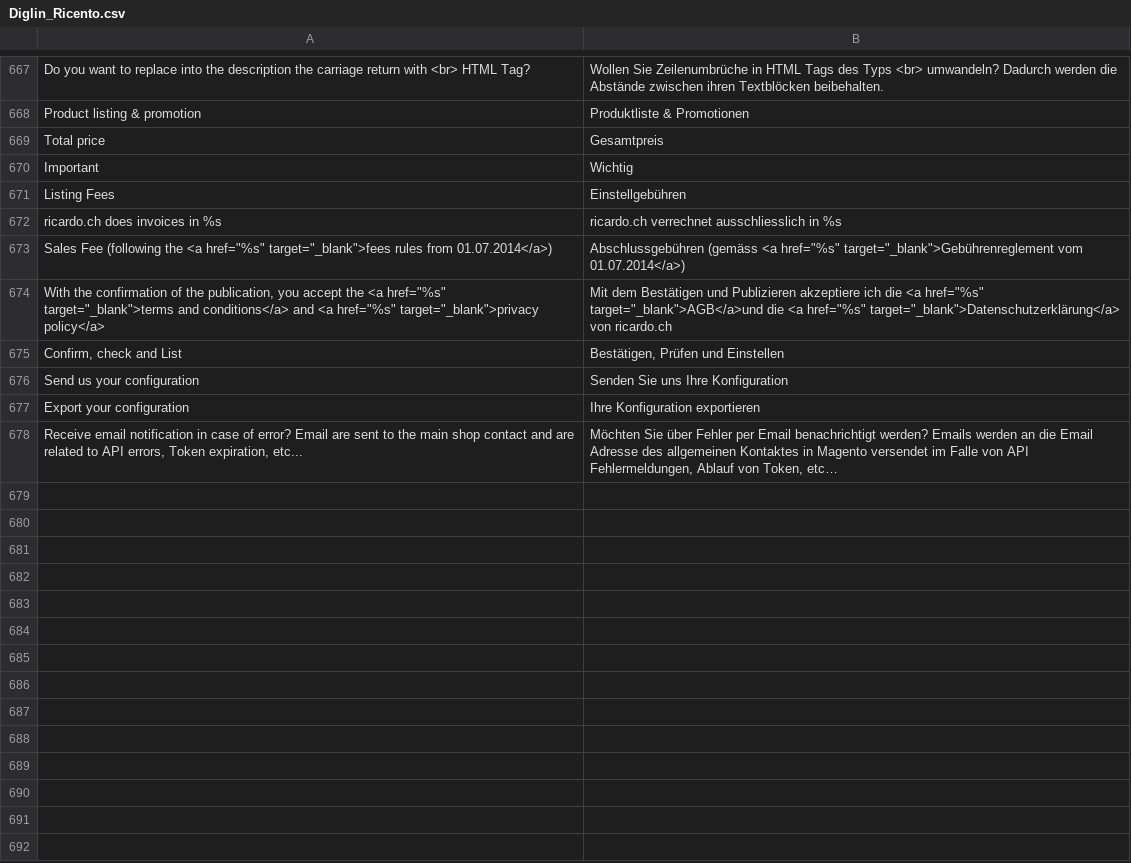
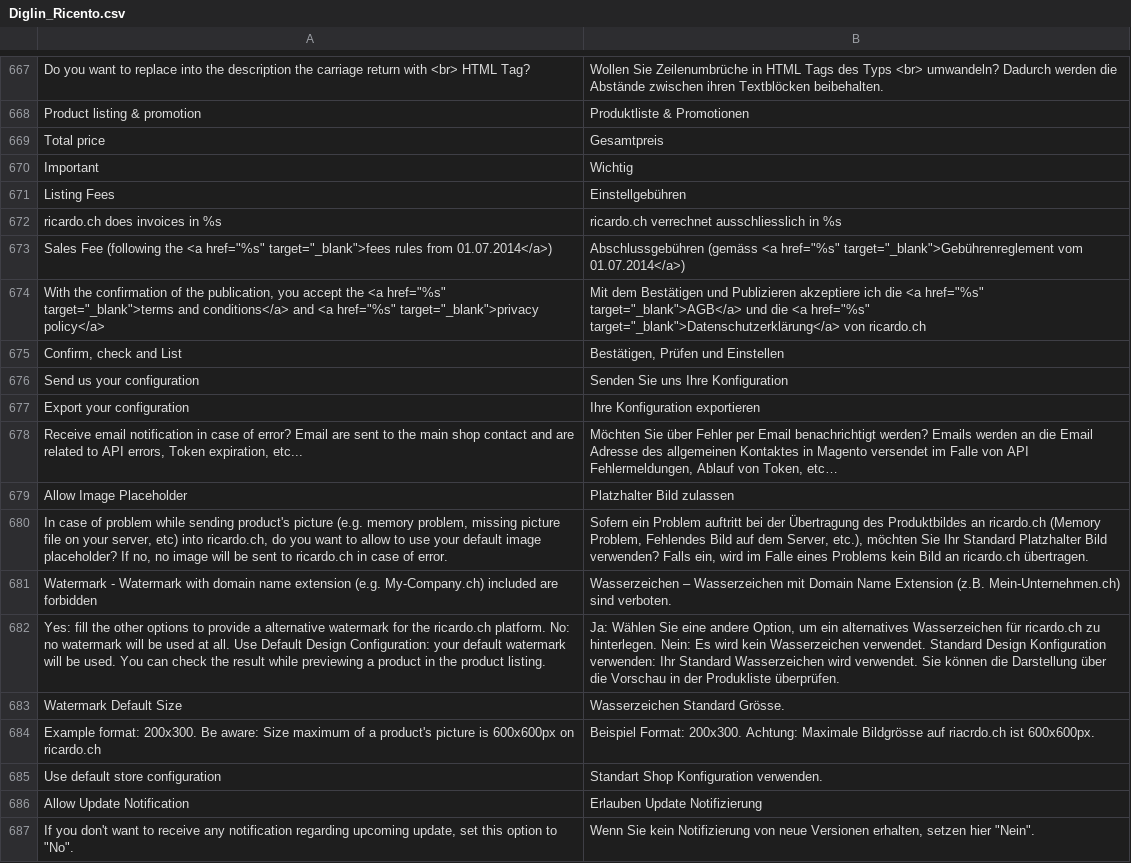
Before and after one commit to OpenMageModuleFostering/diglin_ricento, a CSV file: app/locale/de_CH/Diglin_Ricento.csv, drawn as a sheet; only a part is shown, gaps mark what is left out.

```diff
--- a/app/locale/de_CH/Diglin_Ricento.csv
+++ b/app/locale/de_CH/Diglin_Ricento.csv
@@ -673,3 +673,3 @@
 "Sales Fee (following the <a href=""%s"" target=""_blank"">fees rules from 01.07.2014</a>)","Abschlussgebühren (gemäss <a href=""%s"" target=""_blank"">Gebührenreglement vom 01.07.2014</a>)"
-"With the confirmation of the publication, you accept the <a href=""%s"" target=""_blank"">terms and conditions</a> and <a href=""%s"" target=""_blank"">privacy policy</a>","Mit dem Bestätigen und Publizieren akzeptiere ich die <a href=""%s"" target=""_blank"">AGB</a>und die <a href=""%s"" target=""_blank"">Datenschutzerklärung</a> von ricardo.ch"
+"With the confirmation of the publication, you accept the <a href=""%s"" target=""_blank"">terms and conditions</a> and <a href=""%s"" target=""_blank"">privacy policy</a>","Mit dem Bestätigen und Publizieren akzeptiere ich die <a href=""%s"" target=""_blank"">AGB</a> und die <a href=""%s"" target=""_blank"">Datenschutzerklärung</a> von ricardo.ch"
 "Confirm, check and List","Bestätigen, Prüfen und Einstellen"
@@ -678 +678,10 @@
 "Receive email notification in case of error? Email are sent to the main shop contact and are related to API errors, Token expiration, etc...","Möchten Sie über Fehler per Email benachrichtigt werden? Emails werden an die Email Adresse des allgemeinen Kontaktes in Magento versendet im Falle von API Fehlermeldungen, Ablauf von Token, etc…"
+"Allow Image Placeholder","Platzhalter Bild zulassen"
+"In case of problem while sending product's picture (e.g. memory problem, missing picture file on your server, etc) into ricardo.ch, do you want to allow to use your default image placeholder? If no, no image will be sent to ricardo.ch in case of error.","Sofern ein Problem auftritt bei der Übertragung des Produktbildes an ricardo.ch (Memory Problem, Fehlendes Bild auf dem Server, etc.), möchten Sie Ihr Standard Platzhalter Bild verwenden? Falls ein, wird im Falle eines Problems kein Bild an ricardo.ch übertragen."
+"Watermark - Watermark with domain name extension (e.g. My-Company.ch) included are forbidden","Wasserzeichen – Wasserzeichen mit Domain Name Extension (z.B. Mein-Unternehmen.ch) sind verboten."
+"Yes: fill the other options to provide a alternative watermark for the ricardo.ch platform. No: no watermark will be used at all. Use Default Design Configuration: your default watermark will be used. You can check the result while previewing a product in the product listing.","Ja:  Wählen Sie eine andere Option, um ein alternatives Wasserzeichen für ricardo.ch zu hinterlegen. Nein: Es wird kein Wasserzeichen verwendet. Standard Design Konfiguration verwenden: Ihr Standard Wasserzeichen wird verwendet. Sie können die Darstellung über die Vorschau in der Produkliste überprüfen."
+"Watermark Default Size","Wasserzeichen Standard Grösse."
+"Example format: 200x300. Be aware: Size maximum of a product's picture is 600x600px on ricardo.ch","Beispiel Format: 200x300. Achtung: Maximale Bildgrösse auf riacrdo.ch ist 600x600px."
+"Use default store configuration","Standart Shop Konfiguration verwenden."
+"Allow Update Notification","Erlauben Update Notifizierung"
+"If you don't want to receive any notification regarding upcoming update, set this option to ""No"".","Wenn Sie kein Notifizierung von neue Versionen erhalten, setzen hier ""Nein""."
```
Also changed, not shown: app/locale/de_DE/Diglin_Ricento.csv, app/locale/en_US/Diglin_Ricento.csv, 46 other files.
